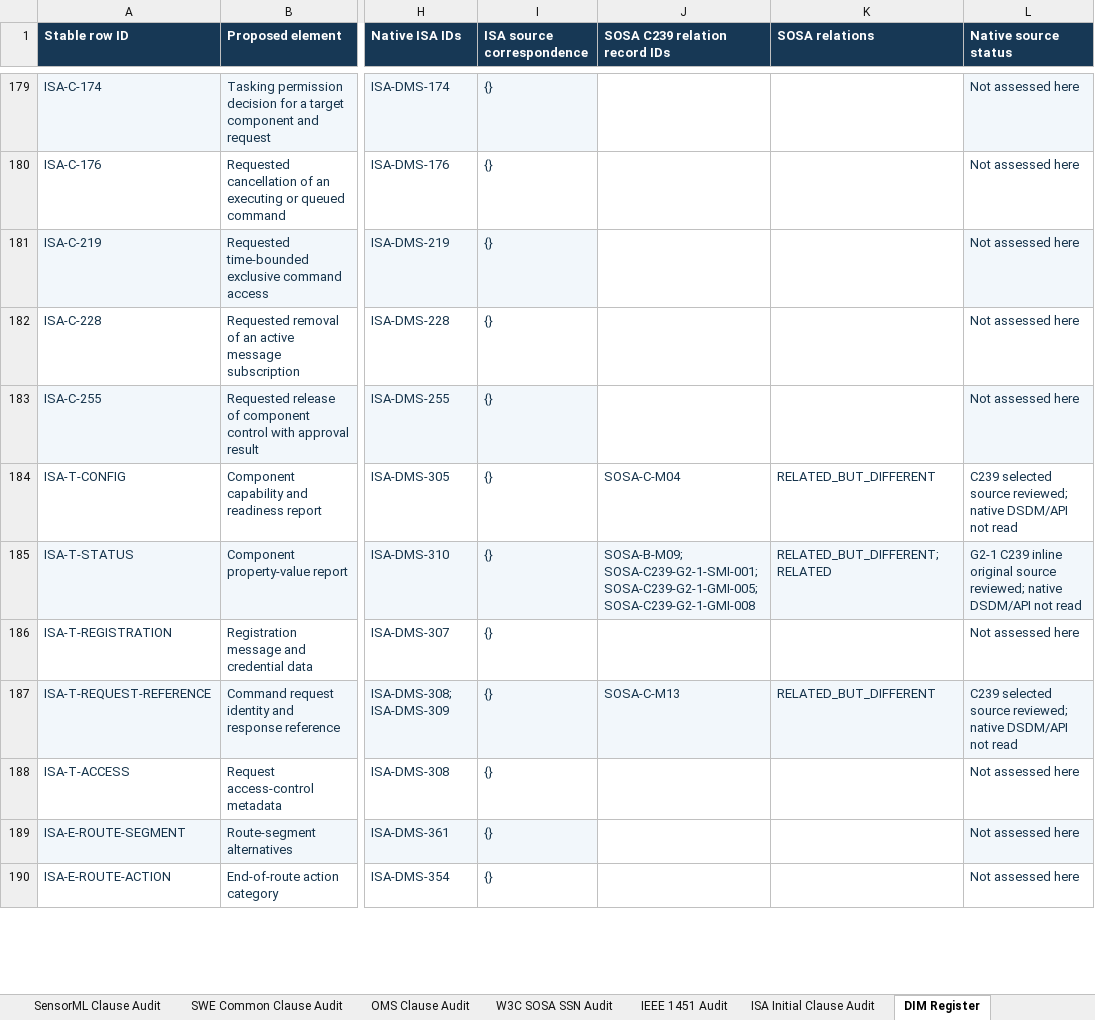
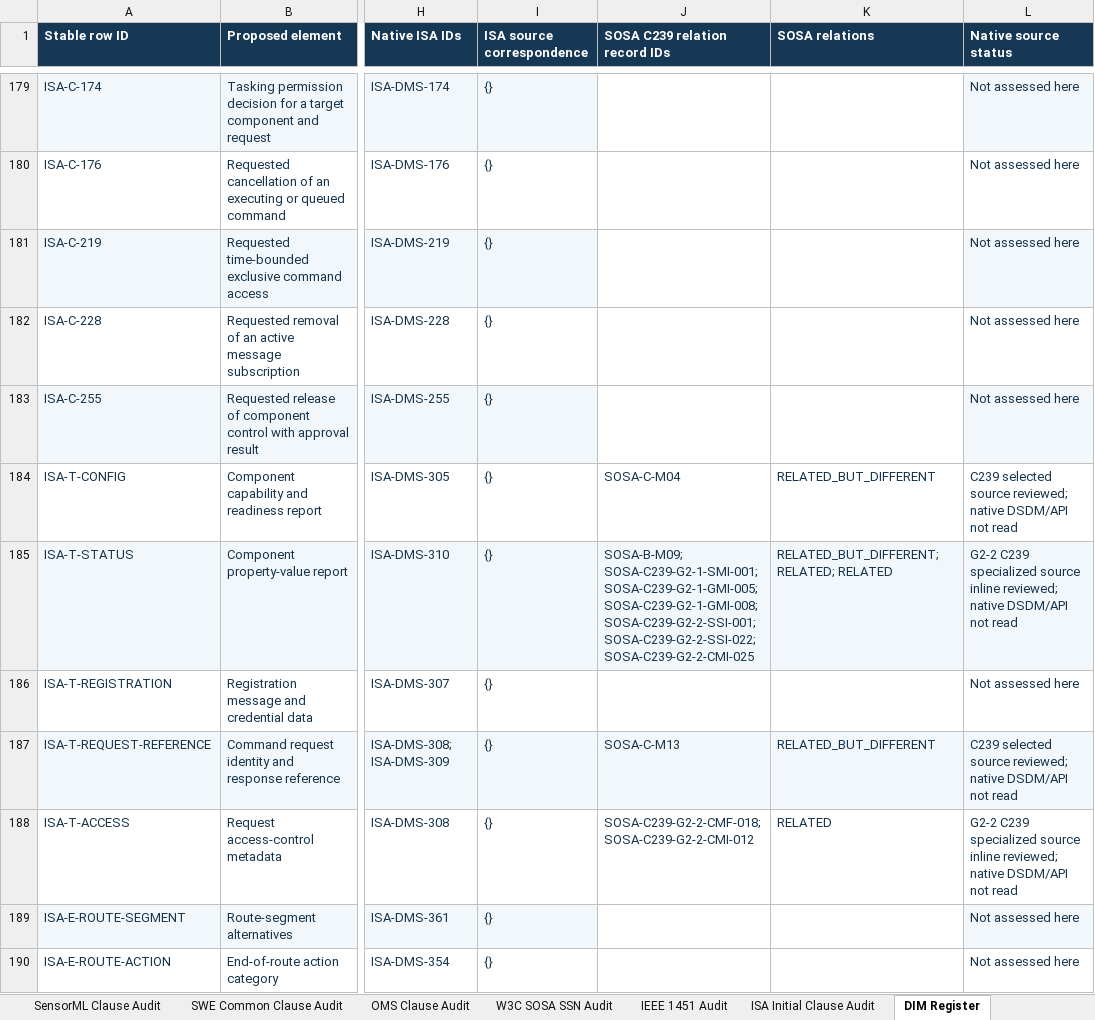
Before and after one commit to OS4CSAPI/glaux-client, an Excel workbook: Docs/Research/DIM_Profile_V2/Donor_DIM_Crosswalk/Master_Donor_Concept_to_DIM_Crosswalk.xlsx, sheet DIM Register, drawn as a sheet; only a part is shown, gaps mark what is left out; values as stored, in another font and other column widths than the file's, no borders; the diff covers the shown part only; the diff names each change by its address in the sheet, - before the commit and + after, or states it on an @@ line.

```diff
--- a/Docs/Research/DIM_Profile_V2/Donor_DIM_Crosswalk/Master_Donor_Concept_to_DIM_Crosswalk.xlsx (sheet DIM Register)
+++ b/Docs/Research/DIM_Profile_V2/Donor_DIM_Crosswalk/Master_Donor_Concept_to_DIM_Crosswalk.xlsx (sheet DIM Register)
-J185 (SOSA C239 relation record IDs): …SOSA-C239-G2-1-SMI-001; SOSA-C239-G2-1-GMI-005; SOSA-C239-G2-1-GMI-008
+J185 (SOSA C239 relation record IDs): …SOSA-C239-G2-1-SMI-001; SOSA-C239-G2-1-GMI-005; SOSA-C239-G2-1-GMI-008; SOSA-C239-G2-2-SSI-001; SOSA-C239-G2-2-SSI-022; SOSA-C239-G2-2-CMI-025
-K185 (SOSA relations): RELATED_BUT_DIFFERENT; RELATED
+K185 (SOSA relations): RELATED_BUT_DIFFERENT; RELATED; RELATED
-L185 (Native source status): G2-1 C239 inline original source reviewed; native…
+L185 (Native source status): G2-2 C239 specialized source inline reviewed; native…
-J188 (SOSA C239 relation record IDs): (empty)
+J188 (SOSA C239 relation record IDs): SOSA-C239-G2-2-CMF-018; SOSA-C239-G2-2-CMI-012
-K188 (SOSA relations): (empty)
+K188 (SOSA relations): RELATED
-L188 (Native source status): Not assessed here
+L188 (Native source status): G2-2 C239 specialized source inline reviewed; native DSDM/API not read
```
Also changed, not shown: 60 edited cells and cell formats elsewhere in this sheet, sheet Summary, sheet Validation, sheet Master Crosswalk, 3 other files.
